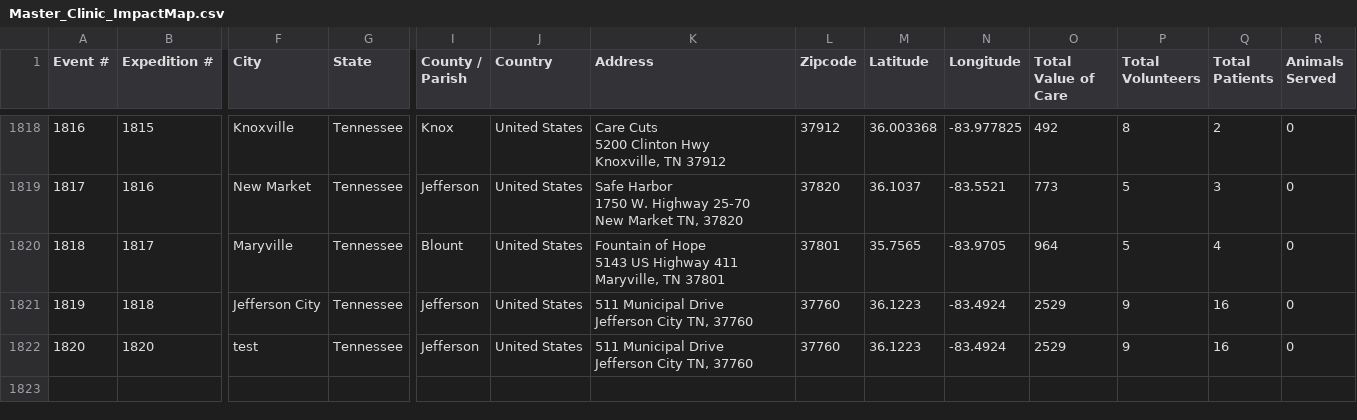
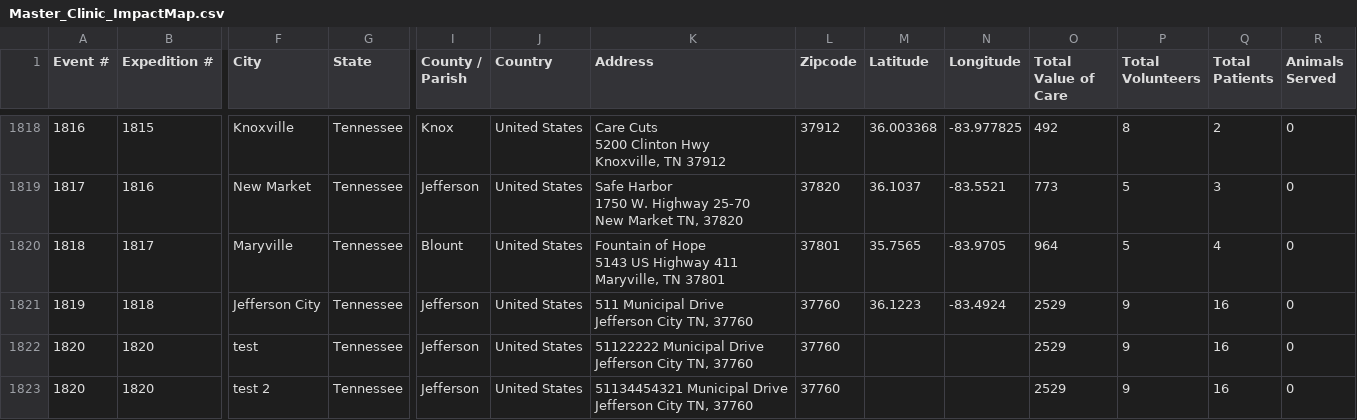
Before and after one commit to ITDeptAdmin/ImpactMap, a CSV file: data/Master_Clinic_ImpactMap.csv, drawn as a sheet; only a part is shown, gaps mark what is left out; rows hold the shown columns only; ↵ is a line break in a cell; the diff names each change by its address in the sheet, - before the commit and + after, or states it on an @@ line.

Commit message:
Add files via upload

```diff
--- a/data/Master_Clinic_ImpactMap.csv
+++ b/data/Master_Clinic_ImpactMap.csv
-K1822 (Address): 511 Municipal Drive…
+K1822 (Address): 51122222 Municipal Drive…
-M1822 (Latitude): 36.1223
+M1822 (Latitude): (empty)
-N1822 (Longitude): -83.4924
+N1822 (Longitude): (empty)
+row 1823: 1820 | 1820 | test 2 | Tennessee | Jefferson | United States | 51134454321 Municipal Drive ↵ Jefferson City TN, 37760 | 37760 |  |  | 2529 | 9 | 16 | 0
```
